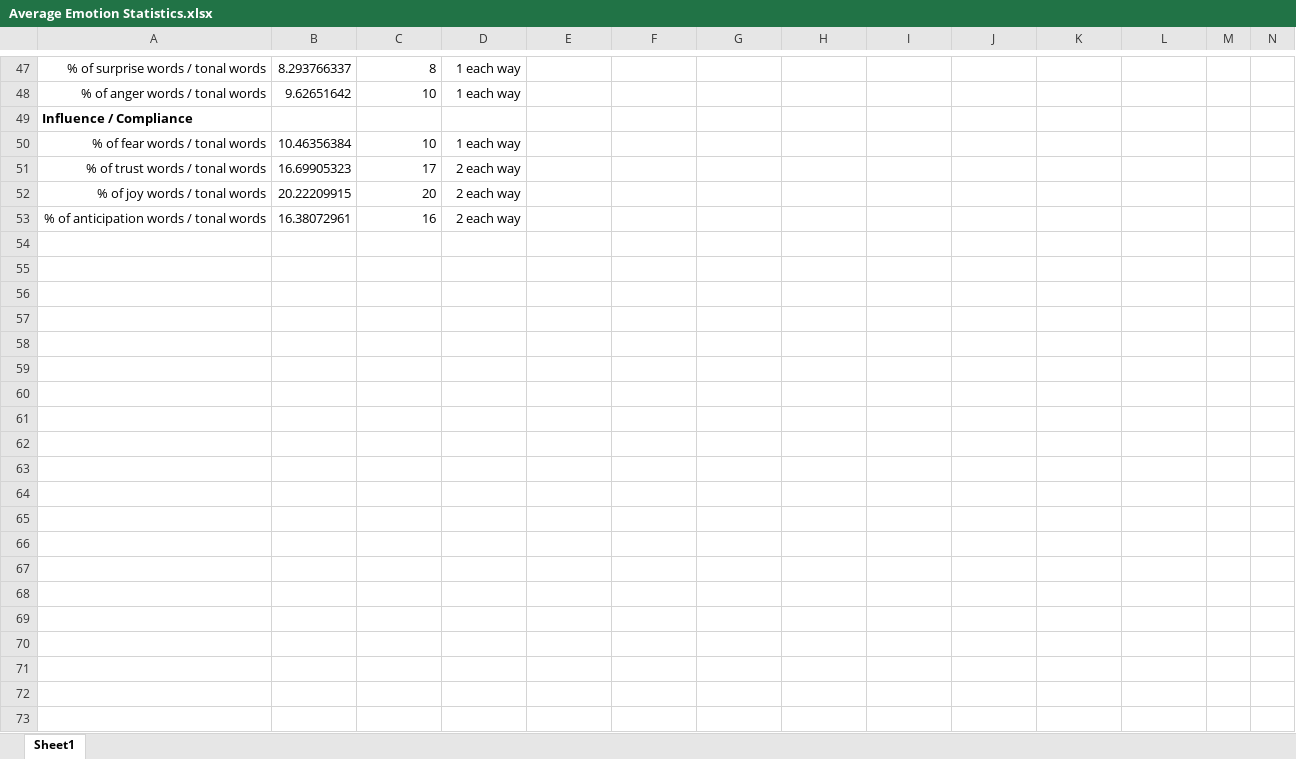
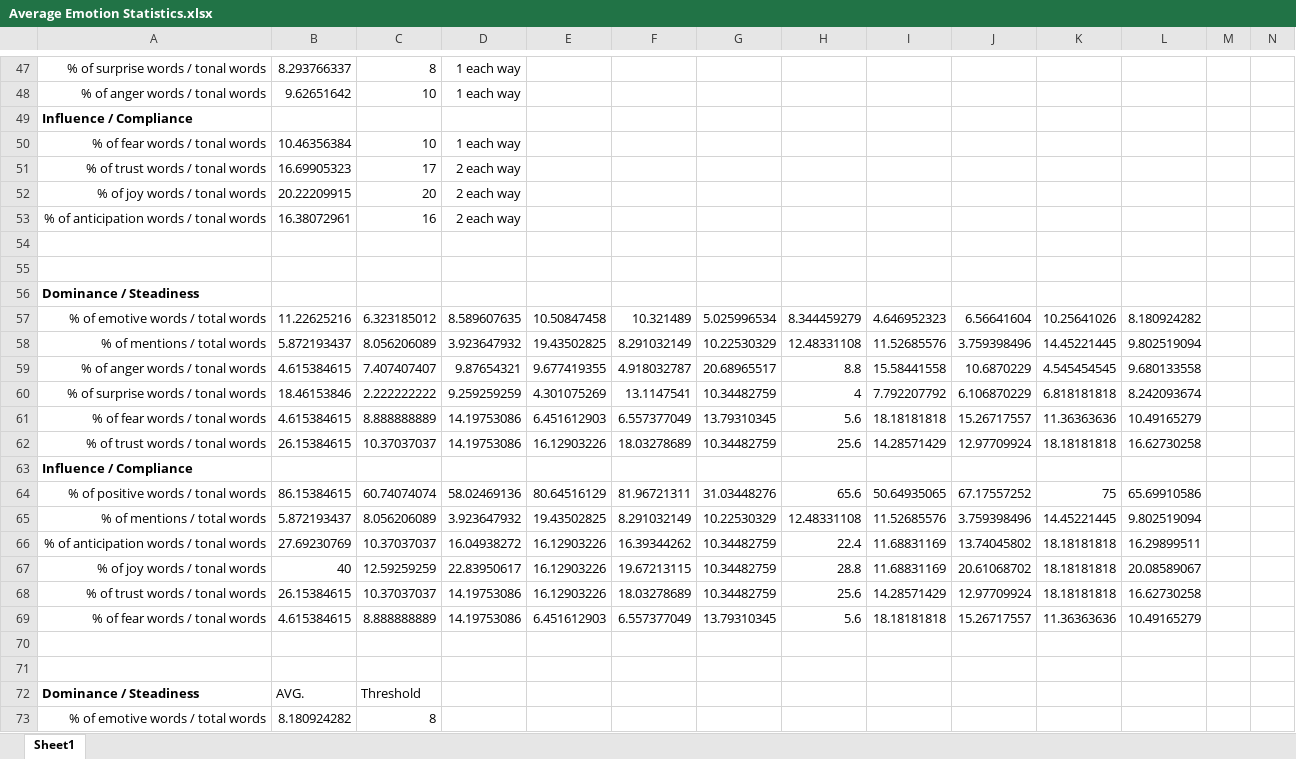
Before and after one commit to LiamFrailing/FYPprototype, an Excel workbook: data/Average Emotion Statistics.xlsx, sheet Sheet1, drawn as a sheet; only a part is shown, gaps mark what is left out; values as stored, in another font and other column widths than the file's, no borders; rows hold the shown columns only; the diff covers the shown part only; the diff names each change by its address in the sheet, - before the commit and + after, or states it on an @@ line.

```diff
--- a/data/Average Emotion Statistics.xlsx (sheet Sheet1)
+++ b/data/Average Emotion Statistics.xlsx (sheet Sheet1)
+row 54: (empty)
+row 55: (empty)
+row 56: Dominance / Steadiness
+row 57: % of emotive words / total words | 11.22625216 | 6.323185012 | 8.589607635 | 10.50847458 | 10.321489 | 5.025996534 | 8.344459279 | 4.646952323 | 6.56641604 | 10.25641026 | 8.180924282
+row 58: % of mentions / total words | 5.872193437 | 8.056206089 | 3.923647932 | 19.43502825 | 8.291032149 | 10.22530329 | 12.48331108 | 11.52685576 | 3.759398496 | 14.45221445 | 9.802519094
+row 59: % of anger words / tonal words | 4.615384615 | 7.407407407 | 9.87654321 | 9.677419355 | 4.918032787 | 20.68965517 | 8.8 | 15.58441558 | 10.6870229 | 4.545454545 | 9.680133558
+row 60: % of surprise words / tonal words | 18.46153846 | 2.222222222 | 9.259259259 | 4.301075269 | 13.1147541 | 10.34482759 | 4 | 7.792207792 | 6.106870229 | 6.818181818 | 8.242093674
+row 61: % of fear words / tonal words | 4.615384615 | 8.888888889 | 14.19753086 | 6.451612903 | 6.557377049 | 13.79310345 | 5.6 | 18.18181818 | 15.26717557 | 11.36363636 | 10.49165279
+row 62: % of trust words / tonal words | 26.15384615 | 10.37037037 | 14.19753086 | 16.12903226 | 18.03278689 | 10.34482759 | 25.6 | 14.28571429 | 12.97709924 | 18.18181818 | 16.62730258
+row 63: Influence / Compliance
+row 64: % of positive words / tonal words | 86.15384615 | 60.74074074 | 58.02469136 | 80.64516129 | 81.96721311 | 31.03448276 | 65.6 | 50.64935065 | 67.17557252 | 75 | 65.69910586
+row 65: % of mentions / total words | 5.872193437 | 8.056206089 | 3.923647932 | 19.43502825 | 8.291032149 | 10.22530329 | 12.48331108 | 11.52685576 | 3.759398496 | 14.45221445 | 9.802519094
+row 66: % of anticipation words / tonal words | 27.69230769 | 10.37037037 | 16.04938272 | 16.12903226 | 16.39344262 | 10.34482759 | 22.4 | 11.68831169 | 13.74045802 | 18.18181818 | 16.29899511
+row 67: % of joy words / tonal words | 40 | 12.59259259 | 22.83950617 | 16.12903226 | 19.67213115 | 10.34482759 | 28.8 | 11.68831169 | 20.61068702 | 18.18181818 | 20.08589067
+row 68: % of trust words / tonal words | 26.15384615 | 10.37037037 | 14.19753086 | 16.12903226 | 18.03278689 | 10.34482759 | 25.6 | 14.28571429 | 12.97709924 | 18.18181818 | 16.62730258
+row 69: % of fear words / tonal words | 4.615384615 | 8.888888889 | 14.19753086 | 6.451612903 | 6.557377049 | 13.79310345 | 5.6 | 18.18181818 | 15.26717557 | 11.36363636 | 10.49165279
+row 70: (empty)
+row 71: (empty)
+row 72: Dominance / Steadiness | AVG. | Threshold
+row 73: % of emotive words / total words | 8.180924282 | 8
```
Also changed, not shown: 12 added rows elsewhere in this sheet, 1 other file.
